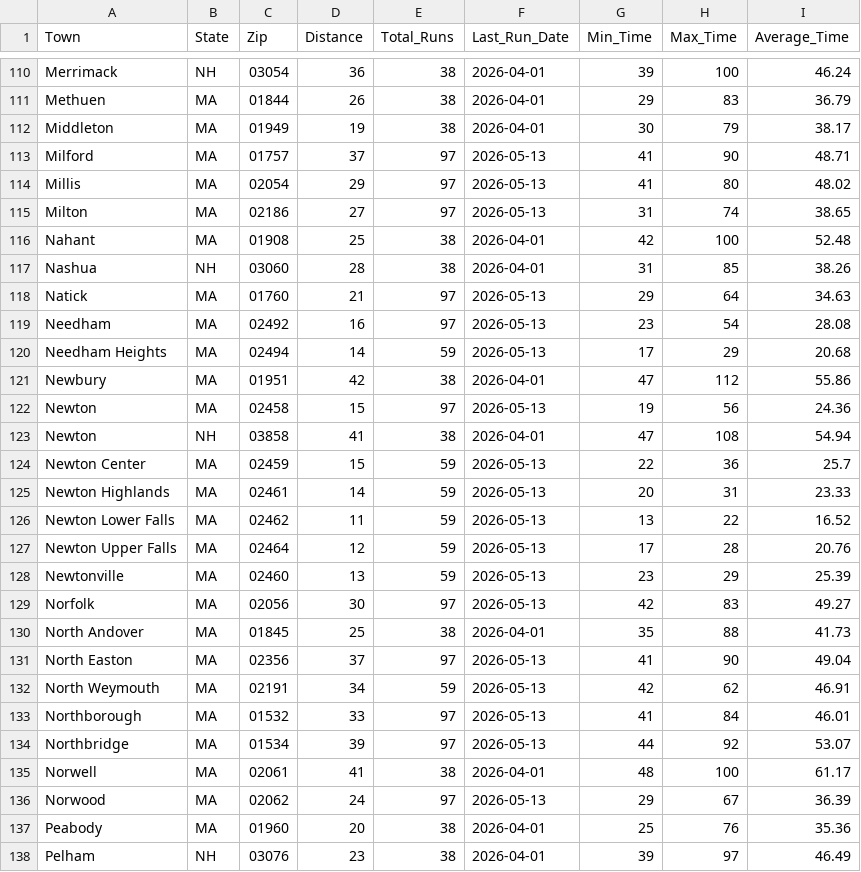
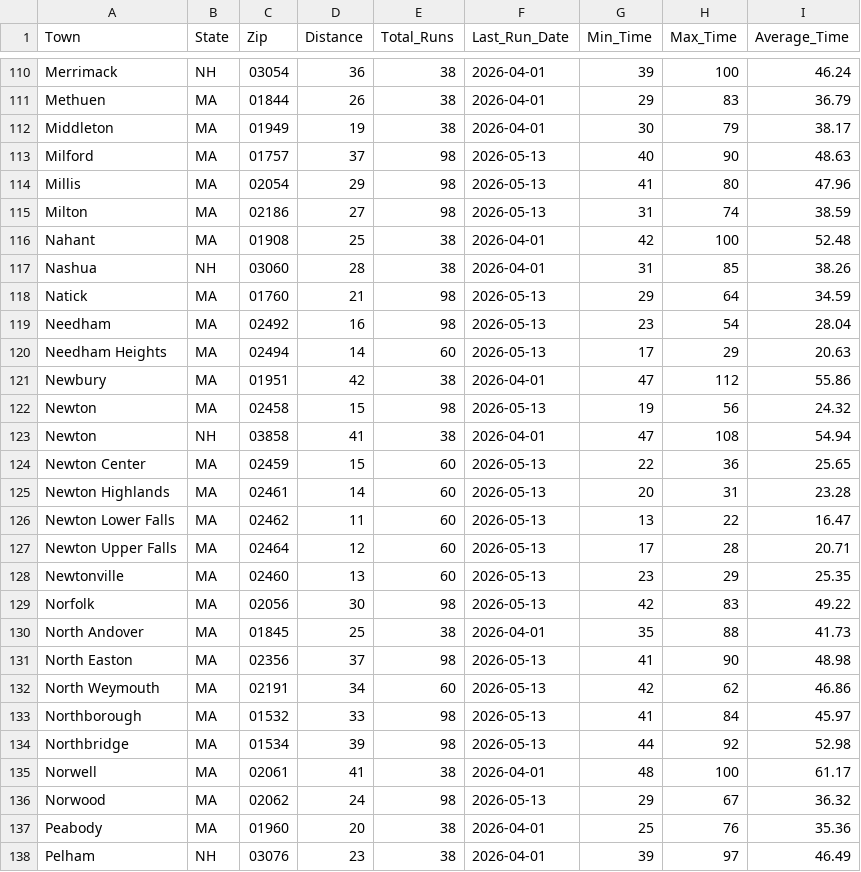
Before and after one commit to bishop527/house_hunt, a CSV file: Data/Results/work1_commute_stats.csv, drawn as a sheet; only a part is shown, gaps mark what is left out; the diff covers the shown part only.

```diff
--- a/Data/Results/work1_commute_stats.csv
+++ b/Data/Results/work1_commute_stats.csv
@@ -112,26 +112,26 @@ Methuen,MA,01844,26,38,2026-04-01,29,83,36.79
 Middleton,MA,01949,19,38,2026-04-01,30,79,38.17
-Milford,MA,01757,37,97,2026-05-13,41,90,48.71
-Millis,MA,02054,29,97,2026-05-13,41,80,48.02
-Milton,MA,02186,27,97,2026-05-13,31,74,38.65
+Milford,MA,01757,37,98,2026-05-13,40,90,48.63
+Millis,MA,02054,29,98,2026-05-13,41,80,47.96
+Milton,MA,02186,27,98,2026-05-13,31,74,38.59
 Nahant,MA,01908,25,38,2026-04-01,42,100,52.48
 Nashua,NH,03060,28,38,2026-04-01,31,85,38.26
-Natick,MA,01760,21,97,2026-05-13,29,64,34.63
-Needham,MA,02492,16,97,2026-05-13,23,54,28.08
-Needham Heights,MA,02494,14,59,2026-05-13,17,29,20.68
+Natick,MA,01760,21,98,2026-05-13,29,64,34.59
+Needham,MA,02492,16,98,2026-05-13,23,54,28.04
+Needham Heights,MA,02494,14,60,2026-05-13,17,29,20.63
 Newbury,MA,01951,42,38,2026-04-01,47,112,55.86
-Newton,MA,02458,15,97,2026-05-13,19,56,24.36
+Newton,MA,02458,15,98,2026-05-13,19,56,24.32
 Newton,NH,03858,41,38,2026-04-01,47,108,54.94
-Newton Center,MA,02459,15,59,2026-05-13,22,36,25.7
-Newton Highlands,MA,02461,14,59,2026-05-13,20,31,23.33
-Newton Lower Falls,MA,02462,11,59,2026-05-13,13,22,16.52
-Newton Upper Falls,MA,02464,12,59,2026-05-13,17,28,20.76
-Newtonville,MA,02460,13,59,2026-05-13,23,29,25.39
-Norfolk,MA,02056,30,97,2026-05-13,42,83,49.27
+Newton Center,MA,02459,15,60,2026-05-13,22,36,25.65
+Newton Highlands,MA,02461,14,60,2026-05-13,20,31,23.28
+Newton Lower Falls,MA,02462,11,60,2026-05-13,13,22,16.47
+Newton Upper Falls,MA,02464,12,60,2026-05-13,17,28,20.71
+Newtonville,MA,02460,13,60,2026-05-13,23,29,25.35
+Norfolk,MA,02056,30,98,2026-05-13,42,83,49.22
 North Andover,MA,01845,25,38,2026-04-01,35,88,41.73
-North Easton,MA,02356,37,97,2026-05-13,41,90,49.04
-North Weymouth,MA,02191,34,59,2026-05-13,42,62,46.91
-Northborough,MA,01532,33,97,2026-05-13,41,84,46.01
-Northbridge,MA,01534,39,97,2026-05-13,44,92,53.07
+North Easton,MA,02356,37,98,2026-05-13,41,90,48.98
+North Weymouth,MA,02191,34,60,2026-05-13,42,62,46.86
+Northborough,MA,01532,33,98,2026-05-13,41,84,45.97
+Northbridge,MA,01534,39,98,2026-05-13,44,92,52.98
 Norwell,MA,02061,41,38,2026-04-01,48,100,61.17
-Norwood,MA,02062,24,97,2026-05-13,29,67,36.39
+Norwood,MA,02062,24,98,2026-05-13,29,67,36.32
 Peabody,MA,01960,20,38,2026-04-01,25,76,35.36
```
Also changed, not shown: 158 edited cells elsewhere in this file, 3 other files.
